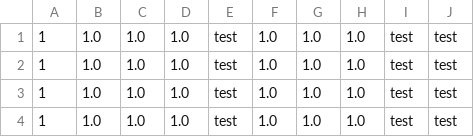
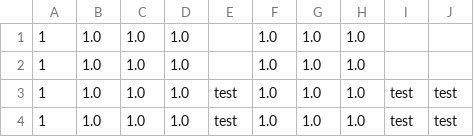
Before and after one commit to MrVannu/MagikMarket, a CSV file: src/main/resources/dataHistoryDB.csv, drawn as a sheet; only a part is shown.

Commit message:
Data acquisition FIXED

```diff
--- a/src/main/resources/dataHistoryDB.csv
+++ b/src/main/resources/dataHistoryDB.csv
@@ -1,3 +1,3 @@
-1, 1.0, 1.0, 1.0, test, 1.0, 1.0, 1.0, test, test
-1, 1.0, 1.0, 1.0, test, 1.0, 1.0, 1.0, test, test
+1, 1.0, 1.0, 1.0, , 1.0, 1.0, 1.0, ,
+1, 1.0, 1.0, 1.0, , 1.0, 1.0, 1.0, ,
 1, 1.0, 1.0, 1.0, test, 1.0, 1.0, 1.0, test, test
```
